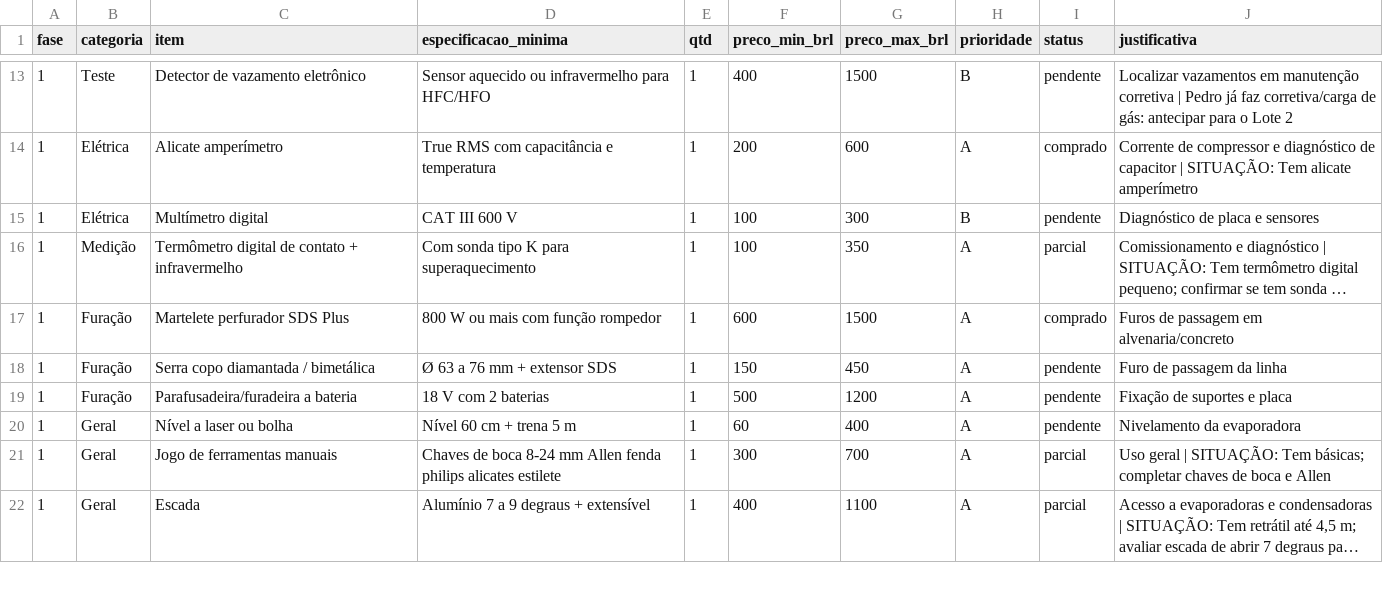
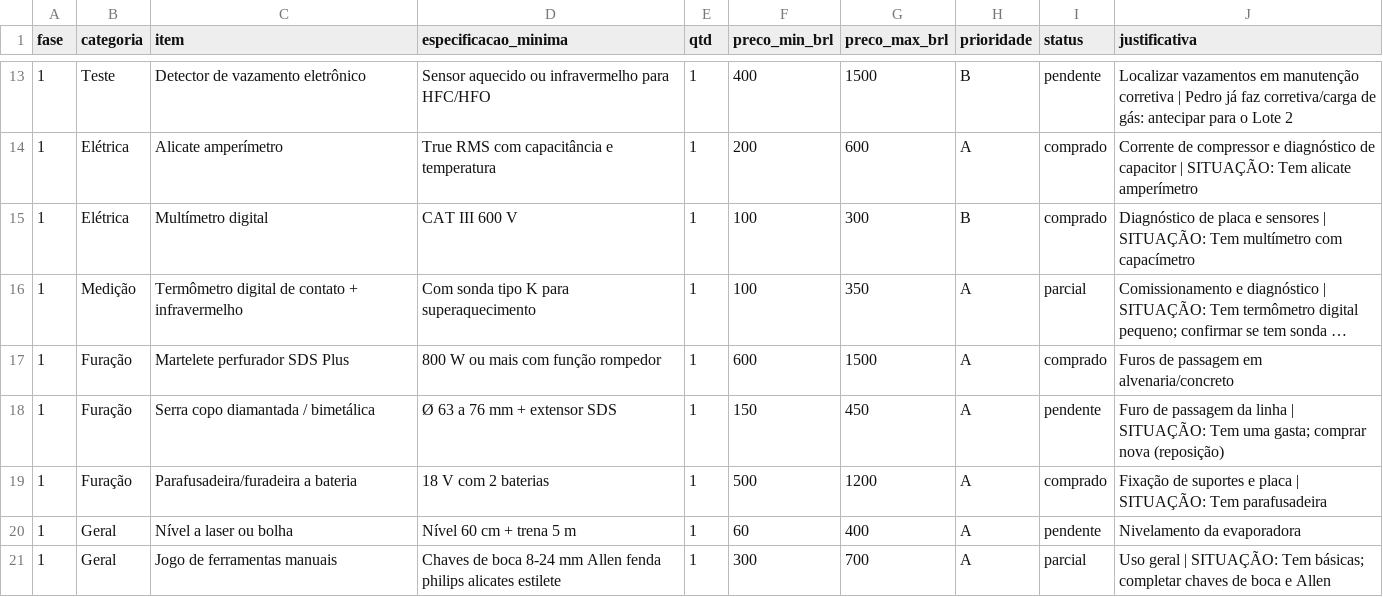
Before and after one commit to pedrosabreu2-dotcom/Pexuseng, a CSV file: operacional/03-ferramentas/plano-aquisicao-ferramentas.csv, drawn as a sheet; only a part is shown, gaps mark what is left out; the shorter side is filled out with more unchanged rows; long unchanged cells end in …; the diff names each change by its address in the sheet, - before the commit and + after, or states it on an @@ line.

```diff
--- a/operacional/03-ferramentas/plano-aquisicao-ferramentas.csv
+++ b/operacional/03-ferramentas/plano-aquisicao-ferramentas.csv
-I15 (status): pendente
+I15 (status): comprado
-J15 (justificativa): …e sensores
+J15 (justificativa): …e sensores | SITUAÇÃO: Tem multímetro com capacímetro
-J18 (justificativa): …da linha
+J18 (justificativa): …da linha | SITUAÇÃO: Tem uma gasta; comprar nova (reposição)
-I19 (status): pendente
+I19 (status): comprado
-J19 (justificativa): Fixação de suportes e placa
+J19 (justificativa): Fixação de suportes e placa | SITUAÇÃO: Tem parafusadeira
```
Also changed, not shown: 2 other files.
